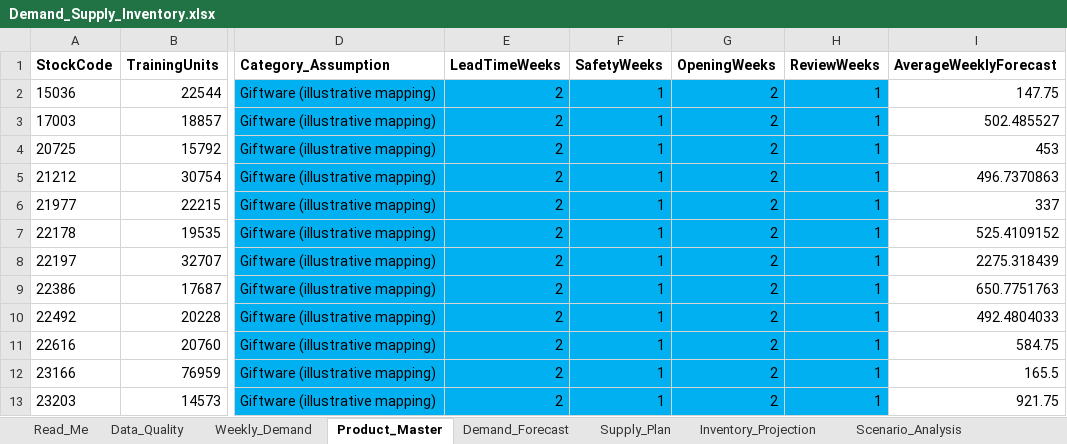
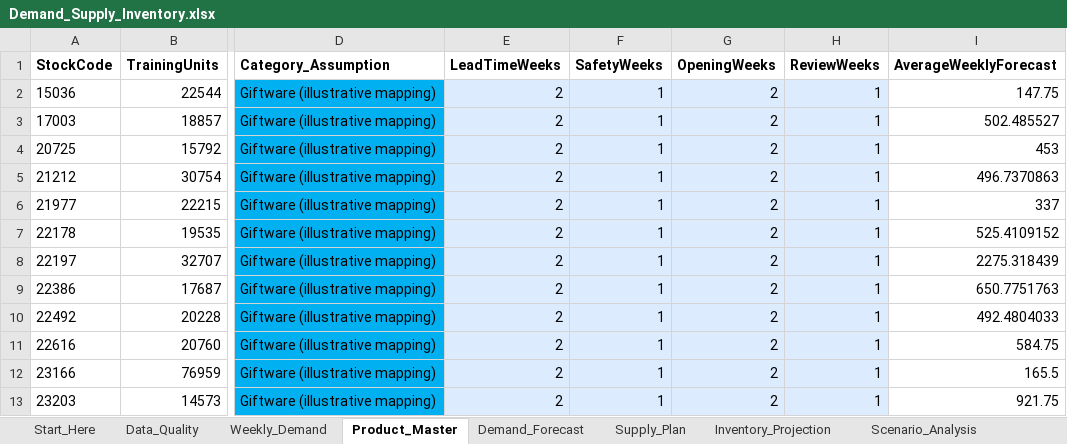
Before and after one commit to bittubarnwal/Demand-Forecasting-Inventory-Optimization-Dashboard, an Excel workbook: Demand_Supply_Inventory.xlsx, sheet Product_Master, drawn as a sheet; only a part is shown, gaps mark what is left out; values as stored, in another font and other column widths than the file's, no borders; table styles not drawn; the diff covers the shown part only; the diff names each change by its address in the sheet, - before the commit and + after, or states it on an @@ line.

```diff
--- a/Demand_Supply_Inventory.xlsx (sheet Product_Master)
+++ b/Demand_Supply_Inventory.xlsx (sheet Product_Master)
-sheet tab: Read_Me
+sheet tab: Start_Here
-E2:H13 fill: #00B0F0
+E2:H13 fill: #DDEBFF
```
Also changed, not shown: 4 added rows and cell formats elsewhere in this sheet, sheet Weekly_Demand, sheet Scenario_Analysis, charts or pictures, 2 other files.
